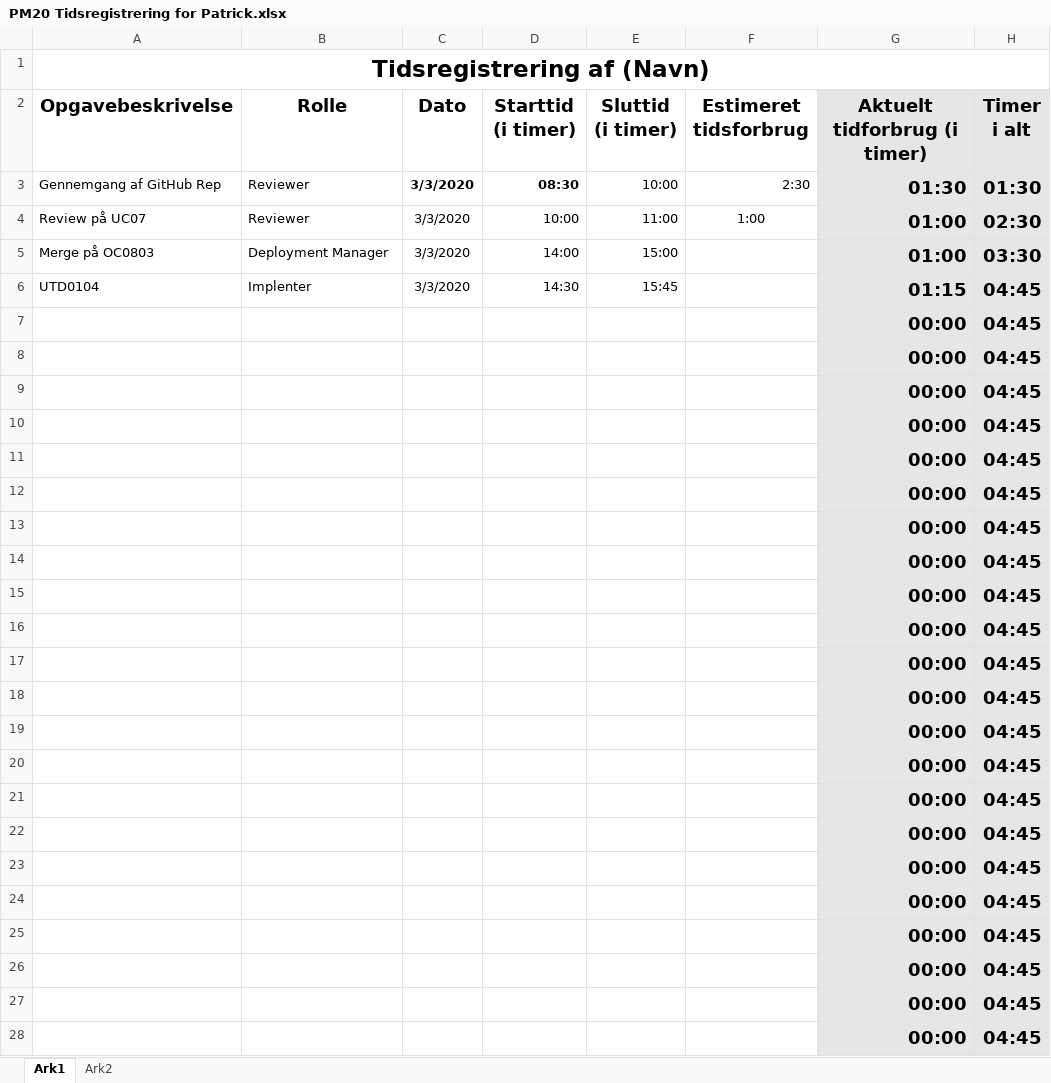
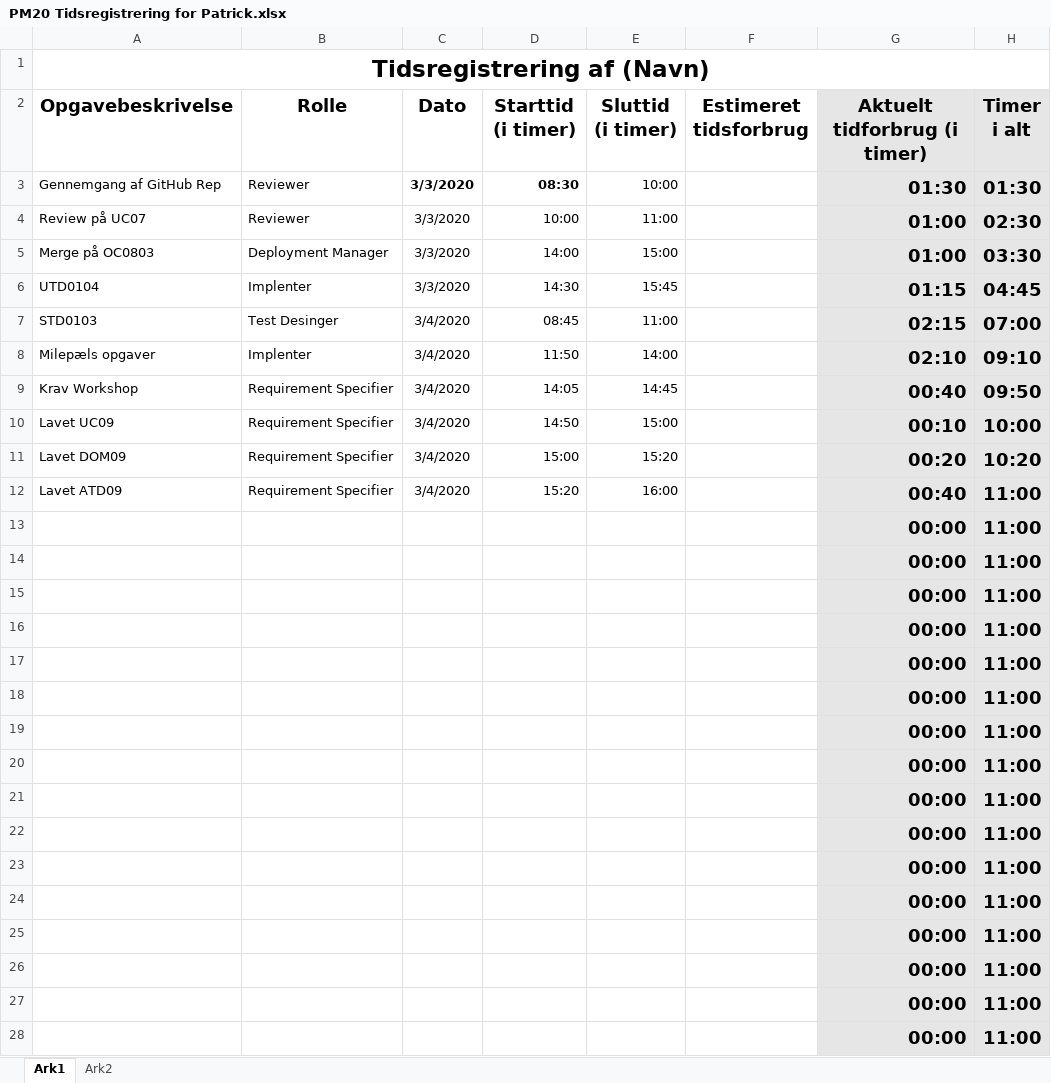
Before and after one commit to zealand-andp/HoeKulator, an Excel workbook: 08 Project Management/Tidsregistrering/PM20 Tidsregistrering for Patrick.xlsx, sheet Ark1, drawn as a sheet; only a part is shown; values as stored, in another font and other column widths than the file's, no borders; charts and pictures not drawn; removed rows and columns are numbered as before the commit, all else as after; the diff covers the shown part only; the diff names each change by its address in the sheet, - before the commit and + after, or states it on an @@ line.

Commit message:
Tidsregistering 04-03-2020

```diff
--- a/08 Project Management/Tidsregistrering/PM20 Tidsregistrering for Patrick.xlsx (sheet Ark1)
+++ b/08 Project Management/Tidsregistrering/PM20 Tidsregistrering for Patrick.xlsx (sheet Ark1)
-F3 (Estimeret tidsforbrug): 2:30
+F3 (Estimeret tidsforbrug): (empty)
-F4 (Estimeret tidsforbrug): 1:00
+F4 (Estimeret tidsforbrug): (empty)
-row 7:  |  |  |  |  |  | 00:00 | 04:45
-row 8:  |  |  |  |  |  | 00:00 | 04:45
-row 9:  |  |  |  |  |  | 00:00 | 04:45
-row 10:  |  |  |  |  |  | 00:00 | 04:45
-row 11:  |  |  |  |  |  | 00:00 | 04:45
-row 12:  |  |  |  |  |  | 00:00 | 04:45
+row 7: STD0103 | Test Desinger | 3/4/2020 | 08:45 | 11:00 |  | 02:15 | 07:00
+row 8: Milepæls opgaver | Implenter | 3/4/2020 | 11:50 | 14:00 |  | 02:10 | 09:10
+row 9: Krav Workshop | Requirement Specifier | 3/4/2020 | 14:05 | 14:45 |  | 00:40 | 09:50
+row 10: Lavet UC09 | Requirement Specifier | 3/4/2020 | 14:50 | 15:00 |  | 00:10 | 10:00
+row 11: Lavet DOM09 | Requirement Specifier | 3/4/2020 | 15:00 | 15:20 |  | 00:20 | 10:20
+row 12: Lavet ATD09 | Requirement Specifier | 3/4/2020 | 15:20 | 16:00 |  | 00:40 | 11:00
-H13:H28 (Timer i alt): 04:45
+H13:H28 (Timer i alt): 11:00
```
Also changed, not shown: 4 edited cells elsewhere in this sheet.
